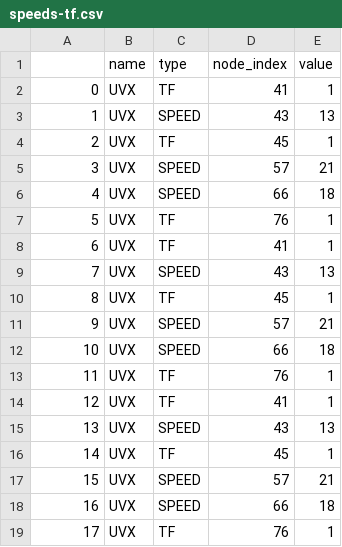
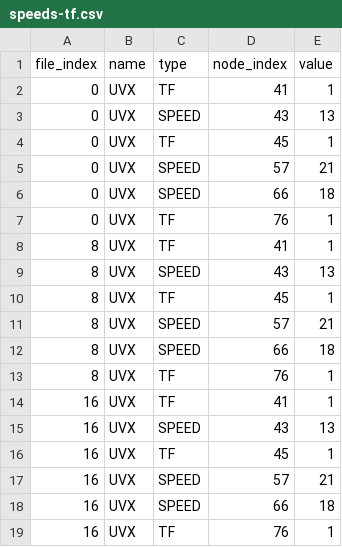
Before and after one commit to WFRCAnalytics/Resources, a CSV file: TDM/Parse-Transit-Lin-Files/output/speeds-tf.csv, drawn as a sheet.

```diff
--- a/TDM/Parse-Transit-Lin-Files/output/speeds-tf.csv
+++ b/TDM/Parse-Transit-Lin-Files/output/speeds-tf.csv
@@ -1,19 +1,19 @@
-,name,type,node_index,value
+file_index,name,type,node_index,value
 0,UVX,TF,41,1
-1,UVX,SPEED,43,13
-2,UVX,TF,45,1
-3,UVX,SPEED,57,21
-4,UVX,SPEED,66,18
-5,UVX,TF,76,1
-6,UVX,TF,41,1
-7,UVX,SPEED,43,13
+0,UVX,SPEED,43,13
+0,UVX,TF,45,1
+0,UVX,SPEED,57,21
+0,UVX,SPEED,66,18
+0,UVX,TF,76,1
+8,UVX,TF,41,1
+8,UVX,SPEED,43,13
 8,UVX,TF,45,1
-9,UVX,SPEED,57,21
-10,UVX,SPEED,66,18
-11,UVX,TF,76,1
-12,UVX,TF,41,1
-13,UVX,SPEED,43,13
-14,UVX,TF,45,1
-15,UVX,SPEED,57,21
+8,UVX,SPEED,57,21
+8,UVX,SPEED,66,18
+8,UVX,TF,76,1
+16,UVX,TF,41,1
+16,UVX,SPEED,43,13
+16,UVX,TF,45,1
+16,UVX,SPEED,57,21
 16,UVX,SPEED,66,18
-17,UVX,TF,76,1
+16,UVX,TF,76,1
```
Also changed, not shown: TDM/Parse-Transit-Lin-Files/output/files.csv, TDM/Parse-Transit-Lin-Files/output/routes.csv, 2 other files.
